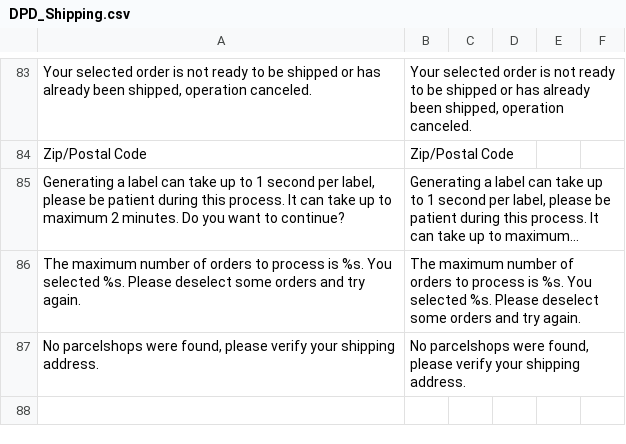
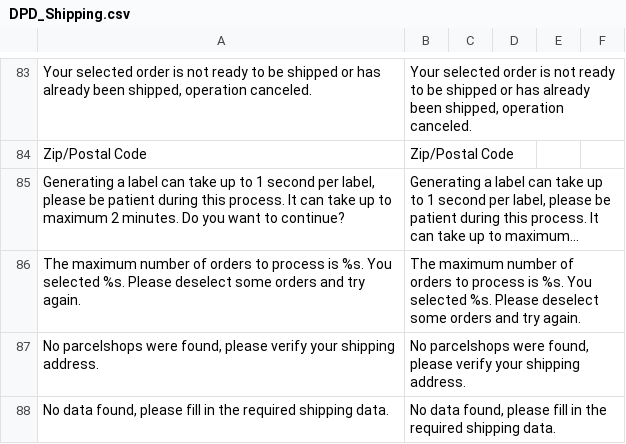
Before and after one commit to mvgucht/dpd-shipping-magento, a CSV file: app/locale/en_US/DPD_Shipping.csv, drawn as a sheet; only a part is shown, gaps mark what is left out; long unchanged cells end in …; the diff names each change by its address in the sheet, - before the commit and + after, or states it on an @@ line.

```diff
--- a/app/locale/en_US/DPD_Shipping.csv
+++ b/app/locale/en_US/DPD_Shipping.csv
+row 88: No data found, please fill in the required shipping data. | No data found, please fill in the required shipping data.
```
Also changed, not shown: app/locale/de_DE/DPD_Shipping.csv, app/locale/nl_NL/DPD_Shipping.csv, 15 other files.
